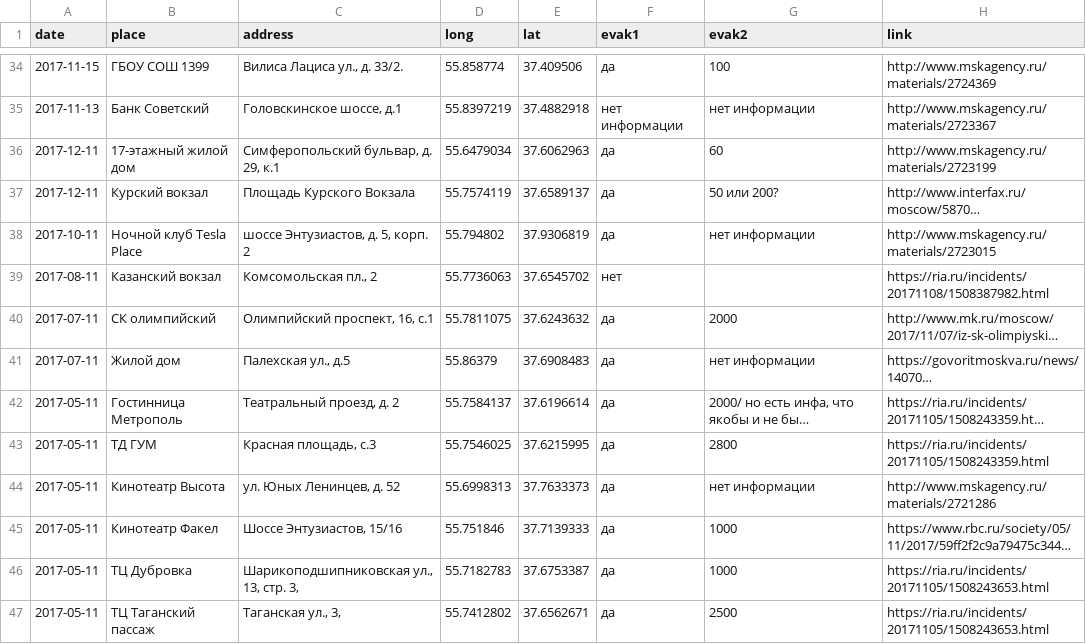
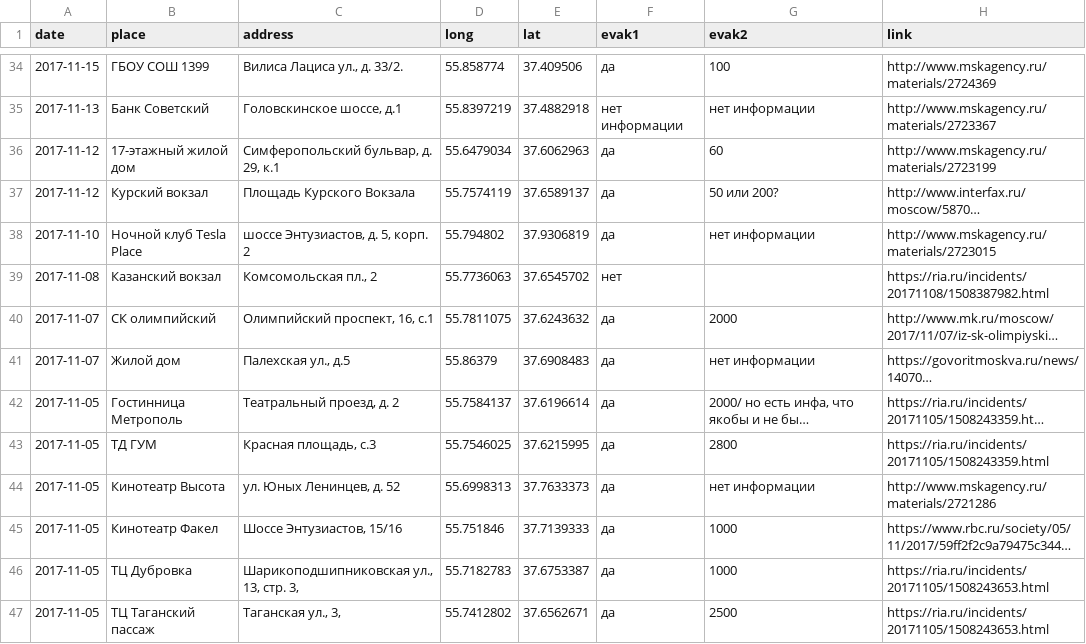
Before and after one commit to Sobach/msk_bomb_hoax, a CSV file: pois.csv, drawn as a sheet; only a part is shown, gaps mark what is left out; long unchanged cells end in …; the diff covers the shown part only; the diff names each change by its address in the sheet, - before the commit and + after, or states it on an @@ line.

Commit message:
Update pois.csv

```diff
--- a/pois.csv
+++ b/pois.csv
-A36:A37 (date): 2017-12-11
+A36:A37 (date): 2017-11-12
-A38 (date): 2017-10-11
+A38 (date): 2017-11-10
-A39 (date): 2017-08-11
+A39 (date): 2017-11-08
-A40:A41 (date): 2017-07-11
+A40:A41 (date): 2017-11-07
-A42:A47 (date): 2017-05-11
+A42:A47 (date): 2017-11-05
```
Also changed, not shown: 29 edited cells elsewhere in this file.
